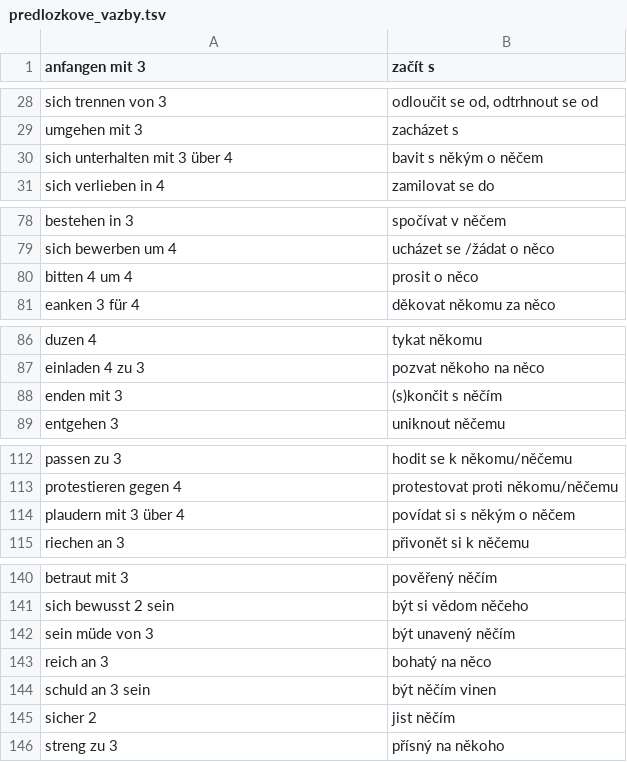
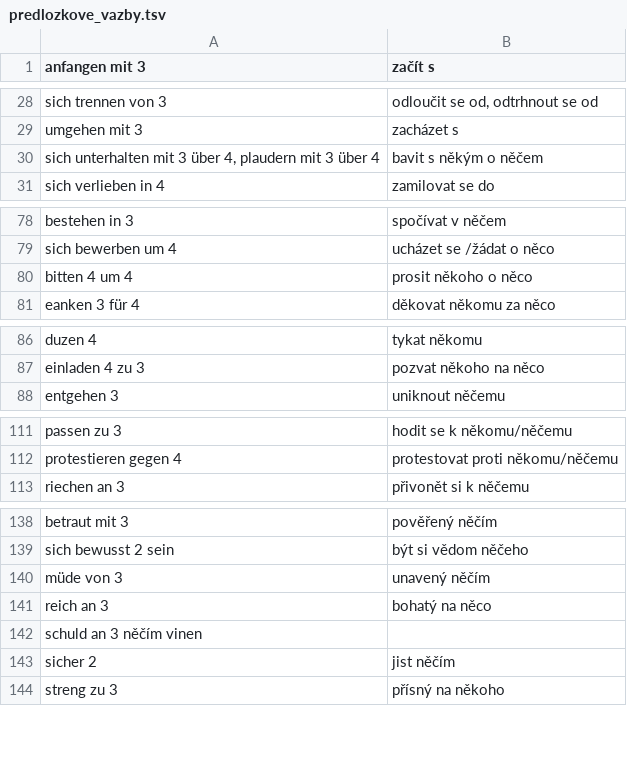
Before and after one commit to jlibovicky/practice-vocab, a TSV file: german/predlozkove_vazby.tsv, drawn as a sheet; only a part is shown, gaps mark what is left out.

Commit message:
predlozkove vazby

```diff
--- a/german/predlozkove_vazby.tsv
+++ b/german/predlozkove_vazby.tsv
@@ -29,3 +29,3 @@ sich trennen von 3	odloučit se od, odtrhnout se od
 umgehen mit 3	zacházet s
-sich unterhalten mit 3 über 4	bavit s někým o něčem
+sich unterhalten mit 3 über 4, plaudern mit 3 über 4	bavit s někým o něčem
 sich verlieben in 4	zamilovat se do
@@ -79,3 +79,3 @@ bestehen in 3	spočívat v něčem
 sich bewerben um 4	ucházet se /žádat o něco
-bitten 4 um 4	prosit o něco
+bitten 4 um 4	prosit někoho o něco
 eanken 3 für 4	děkovat někomu za něco
@@ -87,3 +87,2 @@ duzen 4	tykat někomu
 einladen 4 zu 3	pozvat někoho na něco
-enden mit 3	(s)končit s něčím
 entgehen 3	uniknout něčemu
@@ -113,3 +112,2 @@ passen zu 3	hodit se k někomu/něčemu
 protestieren gegen 4	protestovat proti někomu/něčemu
-plaudern mit 3 über 4	povídat si s někým o něčem
 riechen an 3	přivonět si k něčemu
@@ -141,5 +139,5 @@ betraut mit 3	pověřený něčím
 sich bewusst 2 sein	být si vědom něčeho
-sein müde von 3	být unavený něčím
+müde von 3	unavený něčím
 reich an 3	bohatý na něco
-schuld an 3 sein	být něčím vinen
+schuld an 3 něčím vinen
 sicher 2	jist něčím
```
